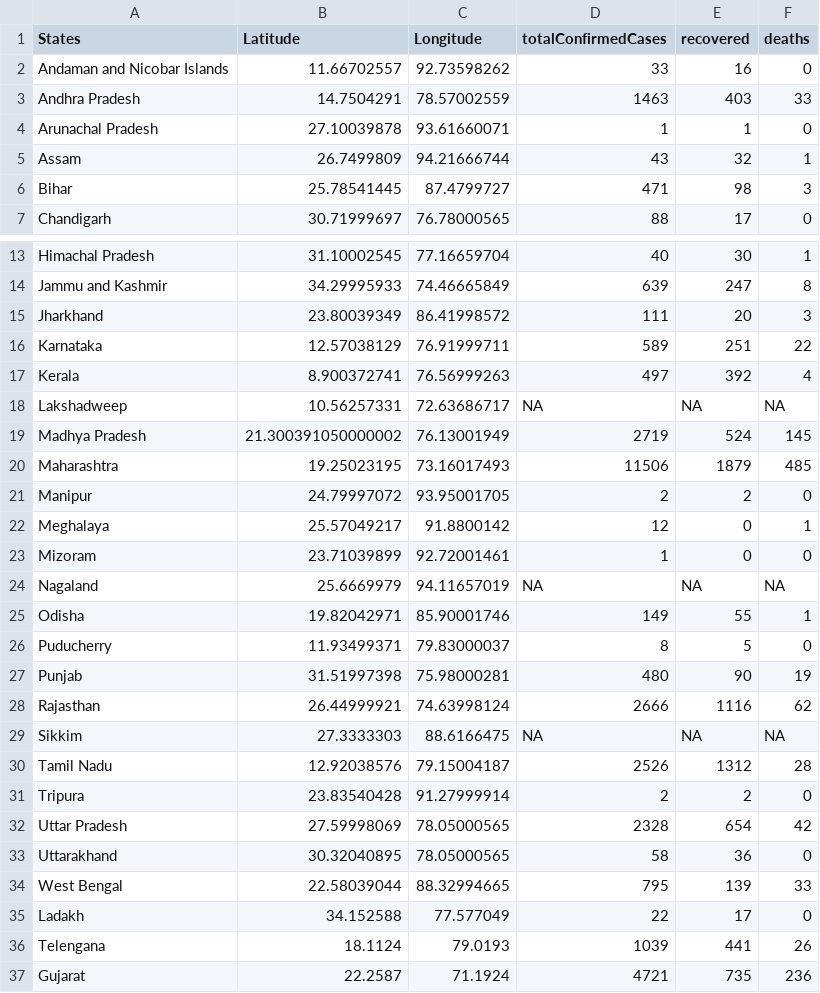
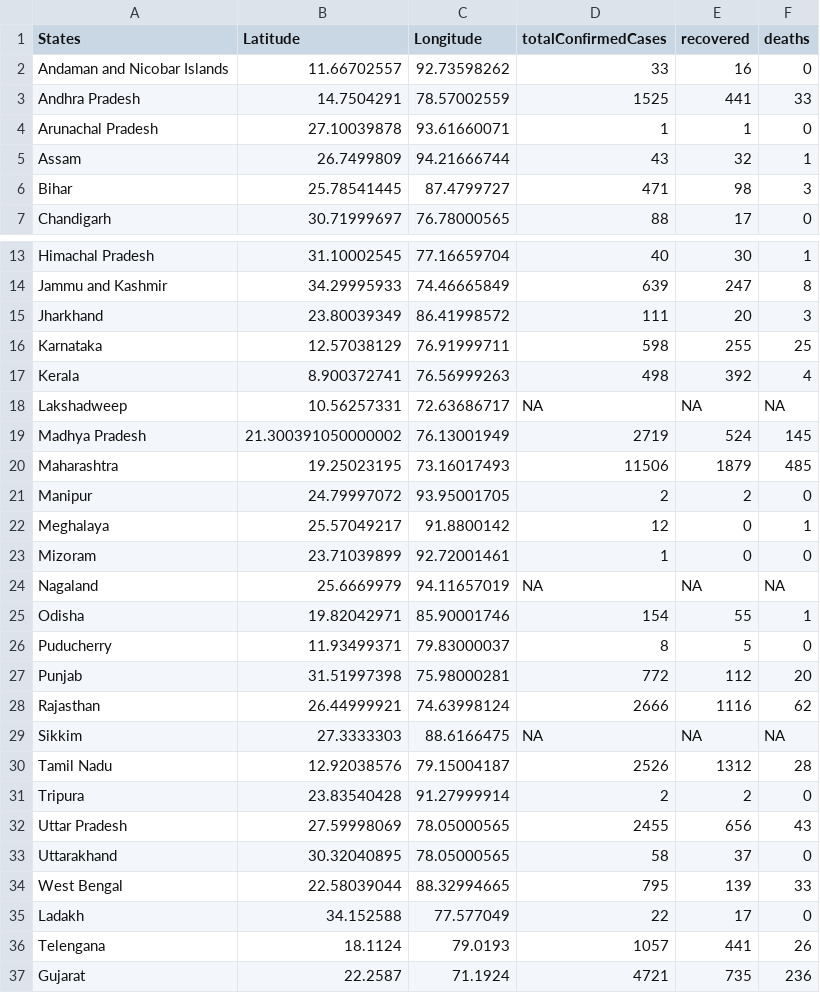
Before and after one commit to mohit2152sharma/rcoronavirus, a CSV file: data/india/indiaDailyReports/02.05.2020.csv, drawn as a sheet; only a part is shown, gaps mark what is left out.

Commit message:
data update

```diff
--- a/data/india/indiaDailyReports/02.05.2020.csv
+++ b/data/india/indiaDailyReports/02.05.2020.csv
@@ -2,3 +2,3 @@ States,Latitude,Longitude,totalConfirmedCases,recovered,deaths
 Andaman and Nicobar Islands,11.66702557,92.73598262,33,16,0
-Andhra Pradesh,14.7504291,78.57002559,1463,403,33
+Andhra Pradesh,14.7504291,78.57002559,1525,441,33
 Arunachal Pradesh,27.10039878,93.61660071,1,1,0
@@ -15,4 +15,4 @@ Jammu and Kashmir,34.29995933,74.46665849,639,247,8
 Jharkhand,23.80039349,86.41998572,111,20,3
-Karnataka,12.57038129,76.91999711,589,251,22
-Kerala,8.900372741,76.56999263,497,392,4
+Karnataka,12.57038129,76.91999711,598,255,25
+Kerala,8.900372741,76.56999263,498,392,4
 Lakshadweep,10.56257331,72.63686717,NA,NA,NA
@@ -24,5 +24,5 @@ Mizoram,23.71039899,92.72001461,1,0,0
 Nagaland,25.6669979,94.11657019,NA,NA,NA
-Odisha,19.82042971,85.90001746,149,55,1
+Odisha,19.82042971,85.90001746,154,55,1
 Puducherry,11.93499371,79.83000037,8,5,0
-Punjab,31.51997398,75.98000281,480,90,19
+Punjab,31.51997398,75.98000281,772,112,20
 Rajasthan,26.44999921,74.63998124,2666,1116,62
@@ -31,7 +31,7 @@ Tamil Nadu,12.92038576,79.15004187,2526,1312,28
 Tripura,23.83540428,91.27999914,2,2,0
-Uttar Pradesh,27.59998069,78.05000565,2328,654,42
-Uttarakhand,30.32040895,78.05000565,58,36,0
+Uttar Pradesh,27.59998069,78.05000565,2455,656,43
+Uttarakhand,30.32040895,78.05000565,58,37,0
 West Bengal,22.58039044,88.32994665,795,139,33
 Ladakh,34.152588,77.577049,22,17,0
-Telengana,18.1124,79.0193,1039,441,26
+Telengana,18.1124,79.0193,1057,441,26
 Gujarat,22.2587,71.1924,4721,735,236
```
Also changed, not shown: data/deaths.csv, data/india/indiaTimeSeries/indiaConfirmed.csv, 4 other files.
